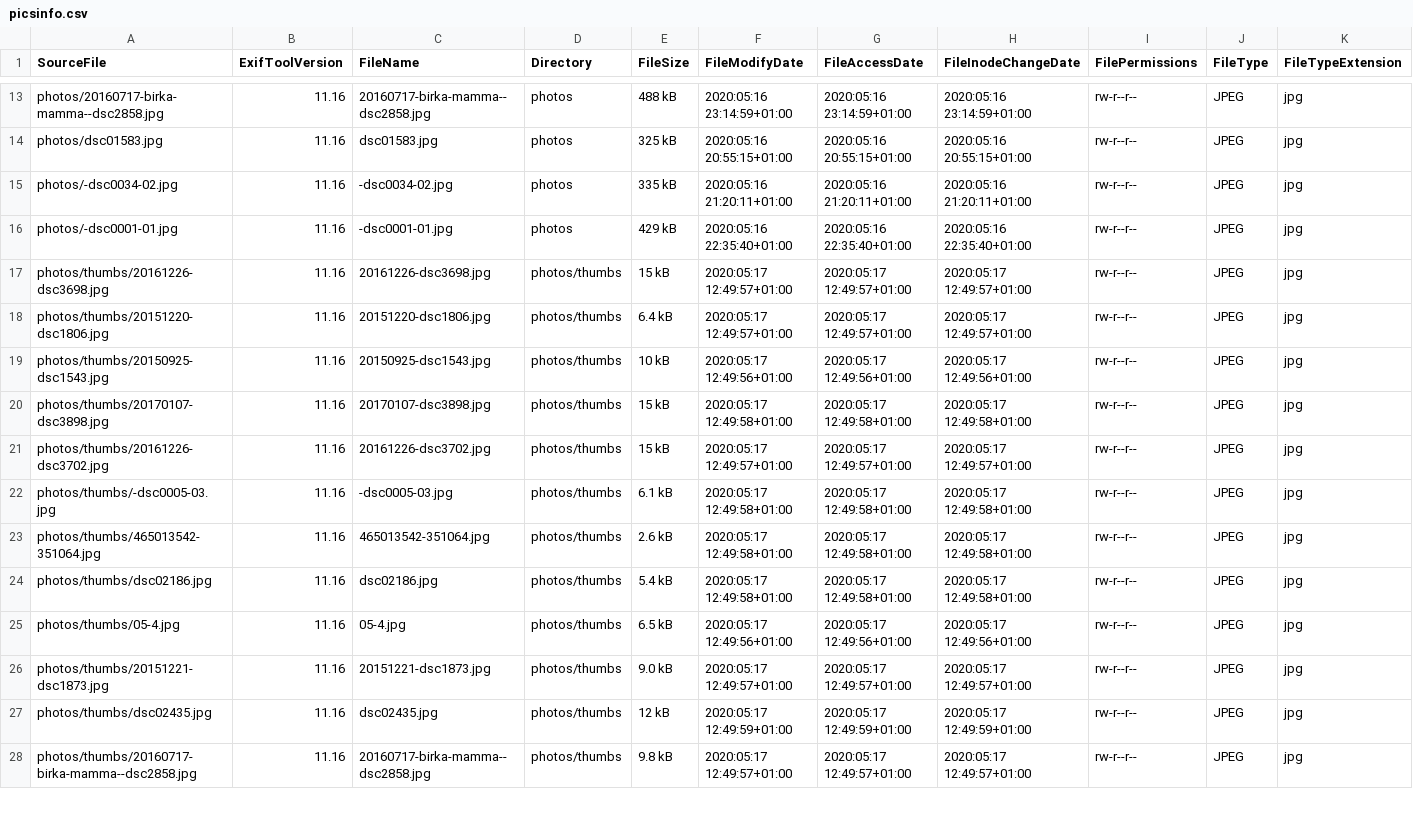
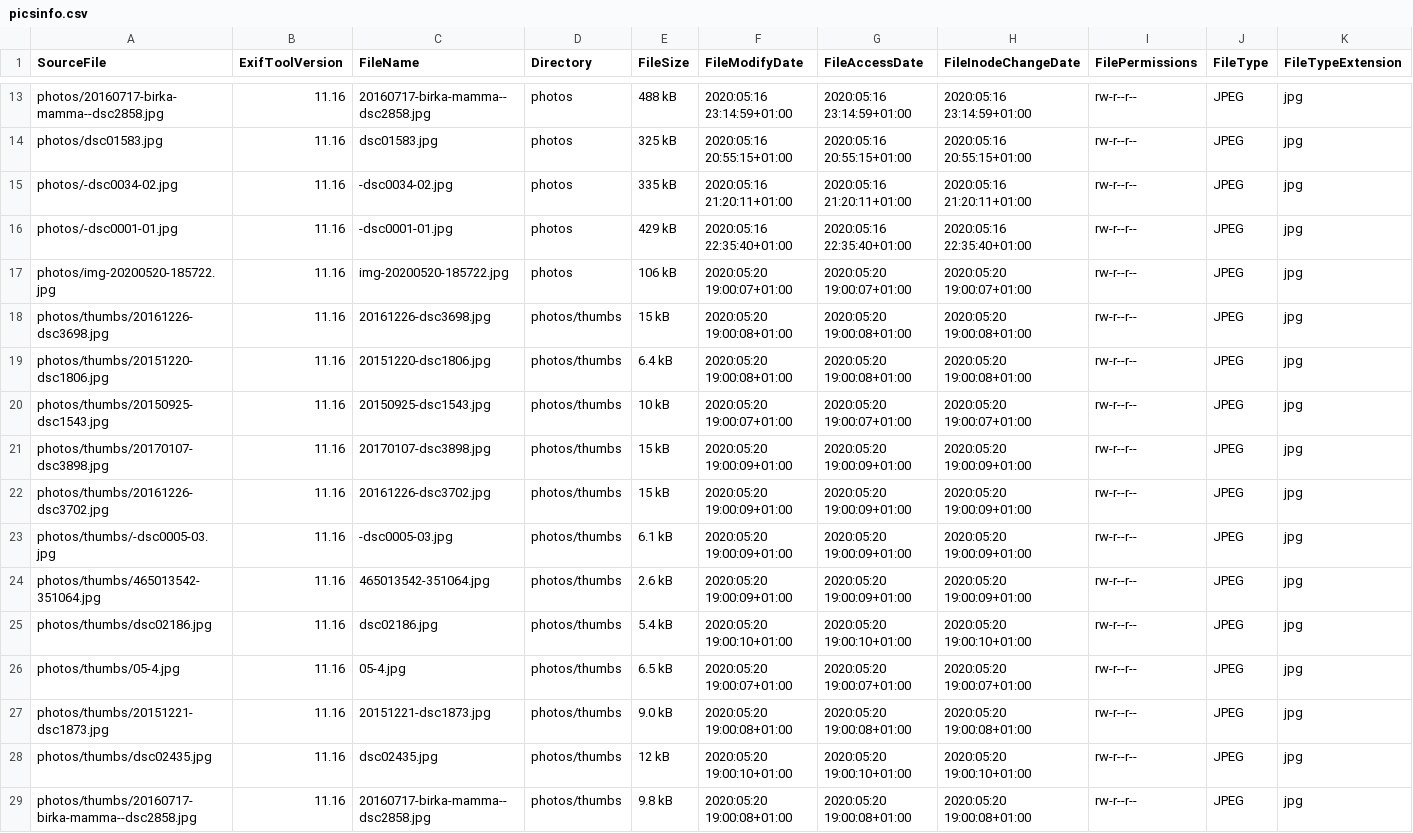
Before and after one commit to Sakrecoer/set.hallstrom, a CSV file: _data/picsinfo.csv, drawn as a sheet; only a part is shown, gaps mark what is left out; addresses are those after the commit; rows hold the shown columns only; the diff covers the shown part only; the diff names each change by its address in the sheet, - before the commit and + after, or states it on an @@ line.

```diff
--- a/_data/picsinfo.csv
+++ b/_data/picsinfo.csv
+row 17: photos/img-20200520-185722.jpg | 11.16 | img-20200520-185722.jpg | photos | 106 kB | 2020:05:20 19:00:07+01:00 | 2020:05:20 19:00:07+01:00 | 2020:05:20 19:00:07+01:00 | rw-r--r-- | JPEG | jpg
-F18:F19 (FileModifyDate): 2020:05:17 12:49:57+01:00
+F18:F19 (FileModifyDate): 2020:05:20 19:00:08+01:00
-G18:G19 (FileAccessDate): 2020:05:17 12:49:57+01:00
+G18:G19 (FileAccessDate): 2020:05:20 19:00:08+01:00
-H18:H19 (FileInodeChangeDate): 2020:05:17 12:49:57+01:00
+H18:H19 (FileInodeChangeDate): 2020:05:20 19:00:08+01:00
-F20 (FileModifyDate): 2020:05:17 12:49:56+01:00
+F20 (FileModifyDate): 2020:05:20 19:00:07+01:00
-G20 (FileAccessDate): 2020:05:17 12:49:56+01:00
+G20 (FileAccessDate): 2020:05:20 19:00:07+01:00
-H20 (FileInodeChangeDate): 2020:05:17 12:49:56+01:00
+H20 (FileInodeChangeDate): 2020:05:20 19:00:07+01:00
-F21 (FileModifyDate): 2020:05:17 12:49:58+01:00
+F21 (FileModifyDate): 2020:05:20 19:00:09+01:00
-G21 (FileAccessDate): 2020:05:17 12:49:58+01:00
+G21 (FileAccessDate): 2020:05:20 19:00:09+01:00
-H21 (FileInodeChangeDate): 2020:05:17 12:49:58+01:00
+H21 (FileInodeChangeDate): 2020:05:20 19:00:09+01:00
-F22 (FileModifyDate): 2020:05:17 12:49:57+01:00
+F22 (FileModifyDate): 2020:05:20 19:00:09+01:00
-G22 (FileAccessDate): 2020:05:17 12:49:57+01:00
+G22 (FileAccessDate): 2020:05:20 19:00:09+01:00
-H22 (FileInodeChangeDate): 2020:05:17 12:49:57+01:00
+H22 (FileInodeChangeDate): 2020:05:20 19:00:09+01:00
-F23:F24 (FileModifyDate): 2020:05:17 12:49:58+01:00
+F23:F24 (FileModifyDate): 2020:05:20 19:00:09+01:00
-G23:G24 (FileAccessDate): 2020:05:17 12:49:58+01:00
+G23:G24 (FileAccessDate): 2020:05:20 19:00:09+01:00
-H23:H24 (FileInodeChangeDate): 2020:05:17 12:49:58+01:00
+H23:H24 (FileInodeChangeDate): 2020:05:20 19:00:09+01:00
-F25 (FileModifyDate): 2020:05:17 12:49:58+01:00
+F25 (FileModifyDate): 2020:05:20 19:00:10+01:00
-G25 (FileAccessDate): 2020:05:17 12:49:58+01:00
+G25 (FileAccessDate): 2020:05:20 19:00:10+01:00
-H25 (FileInodeChangeDate): 2020:05:17 12:49:58+01:00
+H25 (FileInodeChangeDate): 2020:05:20 19:00:10+01:00
-F26 (FileModifyDate): 2020:05:17 12:49:56+01:00
+F26 (FileModifyDate): 2020:05:20 19:00:07+01:00
-G26 (FileAccessDate): 2020:05:17 12:49:56+01:00
+G26 (FileAccessDate): 2020:05:20 19:00:07+01:00
-H26 (FileInodeChangeDate): 2020:05:17 12:49:56+01:00
+H26 (FileInodeChangeDate): 2020:05:20 19:00:07+01:00
-F27 (FileModifyDate): 2020:05:17 12:49:57+01:00
+F27 (FileModifyDate): 2020:05:20 19:00:08+01:00
-G27 (FileAccessDate): 2020:05:17 12:49:57+01:00
+G27 (FileAccessDate): 2020:05:20 19:00:08+01:00
-H27 (FileInodeChangeDate): 2020:05:17 12:49:57+01:00
+H27 (FileInodeChangeDate): 2020:05:20 19:00:08+01:00
-F28 (FileModifyDate): 2020:05:17 12:49:59+01:00
+F28 (FileModifyDate): 2020:05:20 19:00:10+01:00
-G28 (FileAccessDate): 2020:05:17 12:49:59+01:00
+G28 (FileAccessDate): 2020:05:20 19:00:10+01:00
-H28 (FileInodeChangeDate): 2020:05:17 12:49:59+01:00
+H28 (FileInodeChangeDate): 2020:05:20 19:00:10+01:00
-F29 (FileModifyDate): 2020:05:17 12:49:57+01:00
+F29 (FileModifyDate): 2020:05:20 19:00:08+01:00
-G29 (FileAccessDate): 2020:05:17 12:49:57+01:00
+G29 (FileAccessDate): 2020:05:20 19:00:08+01:00
-H29 (FileInodeChangeDate): 2020:05:17 12:49:57+01:00
+H29 (FileInodeChangeDate): 2020:05:20 19:00:08+01:00
```
Also changed, not shown: 1 added row and 18 edited cells elsewhere in this file, 1 other file.
